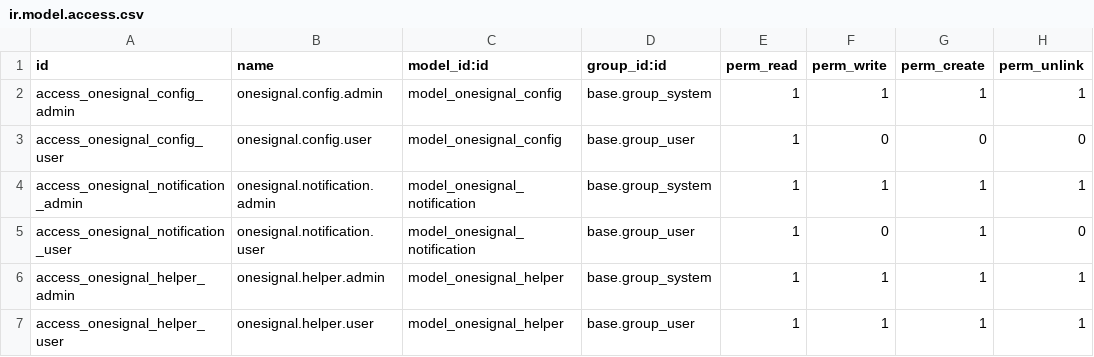
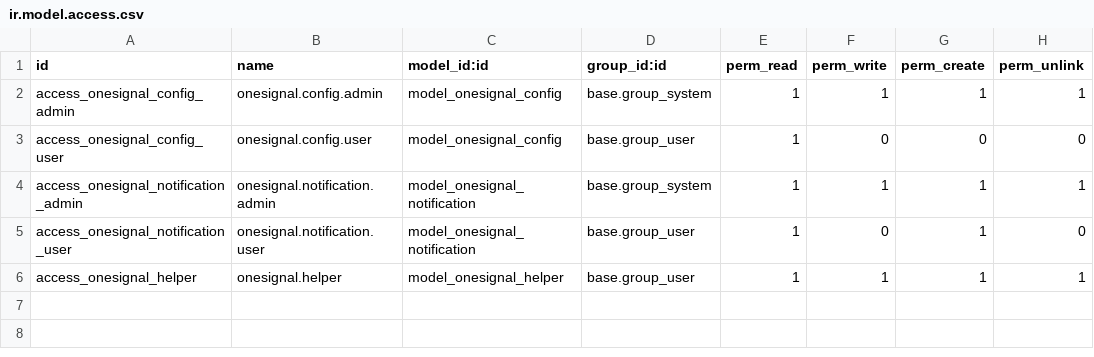
Before and after one commit to asdh2hdesk/QMS, a CSV file: onesignal_notifications/security/ir.model.access.csv, drawn as a sheet.

```diff
--- a/onesignal_notifications/security/ir.model.access.csv
+++ b/onesignal_notifications/security/ir.model.access.csv
@@ -5,3 +5,2 @@ access_onesignal_notification_admin,onesignal.notification.admin,model_onesignal
 access_onesignal_notification_user,onesignal.notification.user,model_onesignal_notification,base.group_user,1,0,1,0
-access_onesignal_helper_admin,onesignal.helper.admin,model_onesignal_helper,base.group_system,1,1,1,1
-access_onesignal_helper_user,onesignal.helper.user,model_onesignal_helper,base.group_user,1,1,1,1
+access_onesignal_helper,onesignal.helper,model_onesignal_helper,base.group_user,1,1,1,1
```
Also changed, not shown: 2 other files.
